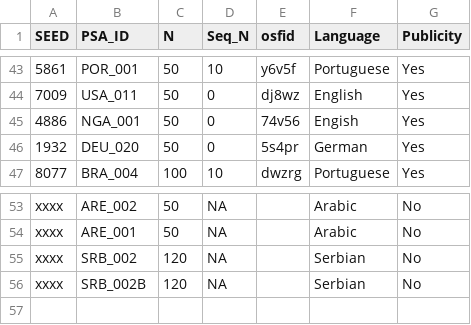
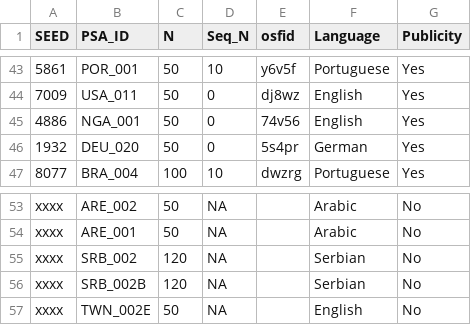
Before and after one commit to SCgeeker/PSA002_log_site, a CSV file: Lab_info.csv, drawn as a sheet; only a part is shown, gaps mark what is left out.

```diff
--- a/Lab_info.csv
+++ b/Lab_info.csv
@@ -44,3 +44,3 @@
 7009,"USA_011",50,0,"dj8wz","English","Yes"
-4886,"NGA_001",50,0,"74v56","Engish","Yes"
+4886,"NGA_001",50,0,"74v56","English","Yes"
 1932,"DEU_020",50,0,"5s4pr","German","Yes"
@@ -56 +56,2 @@ xxxx,"SRB_002",120,NA,"","Serbian","No"
 xxxx,"SRB_002B",120,NA,"","Serbian","No"
+xxxx,"TWN_002E",50,NA,"","English","No"
```
Also changed, not shown: docs/code.csv, lab_fin.csv, 22 other files.
